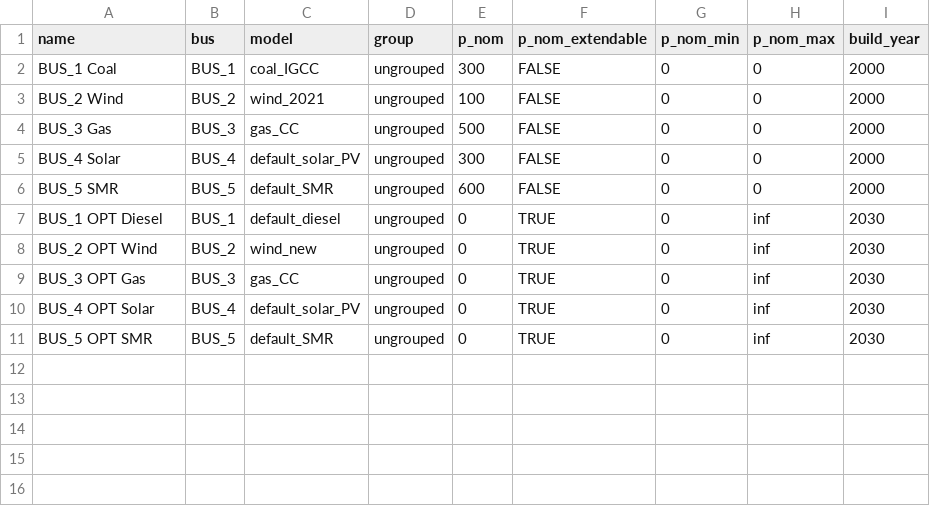
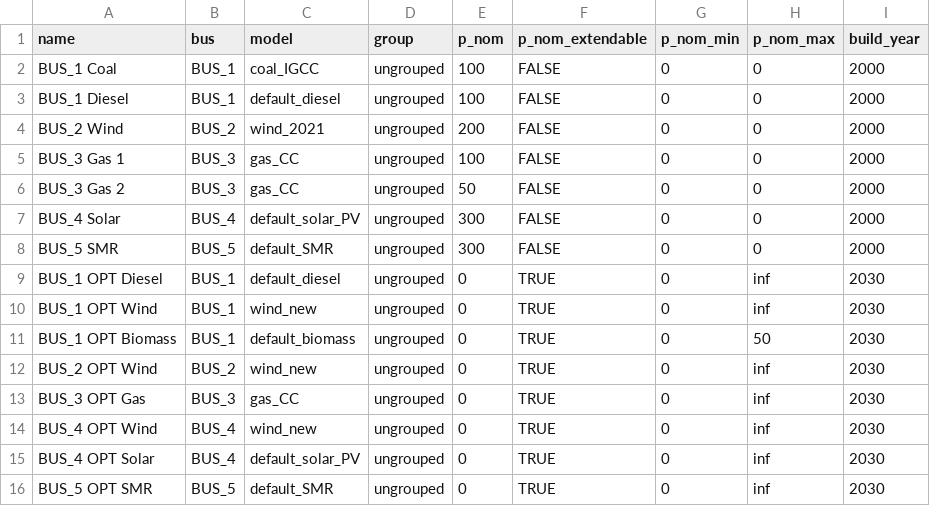
Before and after one commit to NRCan/pypsa-canada, a CSV file: example/model/minimal_model/generators.csv, drawn as a sheet.

Commit message:
[fix]: Update minimal example

```diff
--- a/example/model/minimal_model/generators.csv
+++ b/example/model/minimal_model/generators.csv
@@ -1,10 +1,15 @@
 name,bus,model,group,p_nom,p_nom_extendable,p_nom_min,p_nom_max,build_year
-BUS_1 Coal,BUS_1,coal_IGCC,ungrouped,300,FALSE,0,0,2000
-BUS_2 Wind,BUS_2,wind_2021,ungrouped,100,FALSE,0,0,2000
-BUS_3 Gas,BUS_3,gas_CC,ungrouped,500,FALSE,0,0,2000
+BUS_1 Coal,BUS_1,coal_IGCC,ungrouped,100,FALSE,0,0,2000
+BUS_1 Diesel,BUS_1,default_diesel,ungrouped,100,FALSE,0,0,2000
+BUS_2 Wind,BUS_2,wind_2021,ungrouped,200,FALSE,0,0,2000
+BUS_3 Gas 1,BUS_3,gas_CC,ungrouped,100,FALSE,0,0,2000
+BUS_3 Gas 2,BUS_3,gas_CC,ungrouped,50,FALSE,0,0,2000
 BUS_4 Solar,BUS_4,default_solar_PV,ungrouped,300,FALSE,0,0,2000
-BUS_5 SMR,BUS_5,default_SMR,ungrouped,600,FALSE,0,0,2000
+BUS_5 SMR,BUS_5,default_SMR,ungrouped,300,FALSE,0,0,2000
 BUS_1 OPT Diesel,BUS_1,default_diesel,ungrouped,0,TRUE,0,inf,2030
+BUS_1 OPT Wind,BUS_1,wind_new,ungrouped,0,TRUE,0,inf,2030
+BUS_1 OPT Biomass,BUS_1,default_biomass,ungrouped,0,TRUE,0,50,2030
 BUS_2 OPT Wind,BUS_2,wind_new,ungrouped,0,TRUE,0,inf,2030
 BUS_3 OPT Gas,BUS_3,gas_CC,ungrouped,0,TRUE,0,inf,2030
+BUS_4 OPT Wind,BUS_4,wind_new,ungrouped,0,TRUE,0,inf,2030
 BUS_4 OPT Solar,BUS_4,default_solar_PV,ungrouped,0,TRUE,0,inf,2030
```
Also changed, not shown: example/data/components/storage_unit_generic_data.csv, example/data/constraints/custom_constraints.csv, 4 other files.
